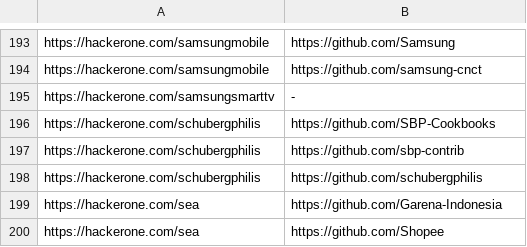
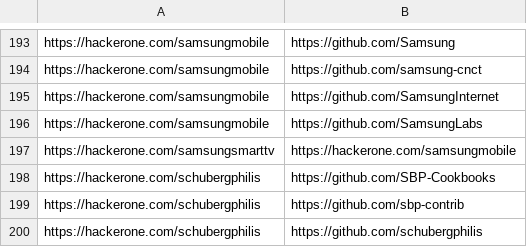
Before and after one commit to nikitastupin/orgs-data, a TSV file: orgs-data/hackerone.external_program.tsv, drawn as a sheet; only a part is shown, gaps mark what is left out; the shorter side is filled out with more unchanged rows.

```diff
--- a/orgs-data/hackerone.external_program.tsv
+++ b/orgs-data/hackerone.external_program.tsv
@@ -194,3 +194,5 @@ https://hackerone.com/samsungmobile	https://github.com/Samsung
 https://hackerone.com/samsungmobile	https://github.com/samsung-cnct
-https://hackerone.com/samsungsmarttv	-
+https://hackerone.com/samsungmobile	https://github.com/SamsungInternet
+https://hackerone.com/samsungmobile	https://github.com/SamsungLabs
+https://hackerone.com/samsungsmarttv	https://hackerone.com/samsungmobile
 https://hackerone.com/schubergphilis	https://github.com/SBP-Cookbooks
```
Also changed, not shown: orgs-data/chaos.tsv, orgs-data/diodb.tsv, 1 other file.
